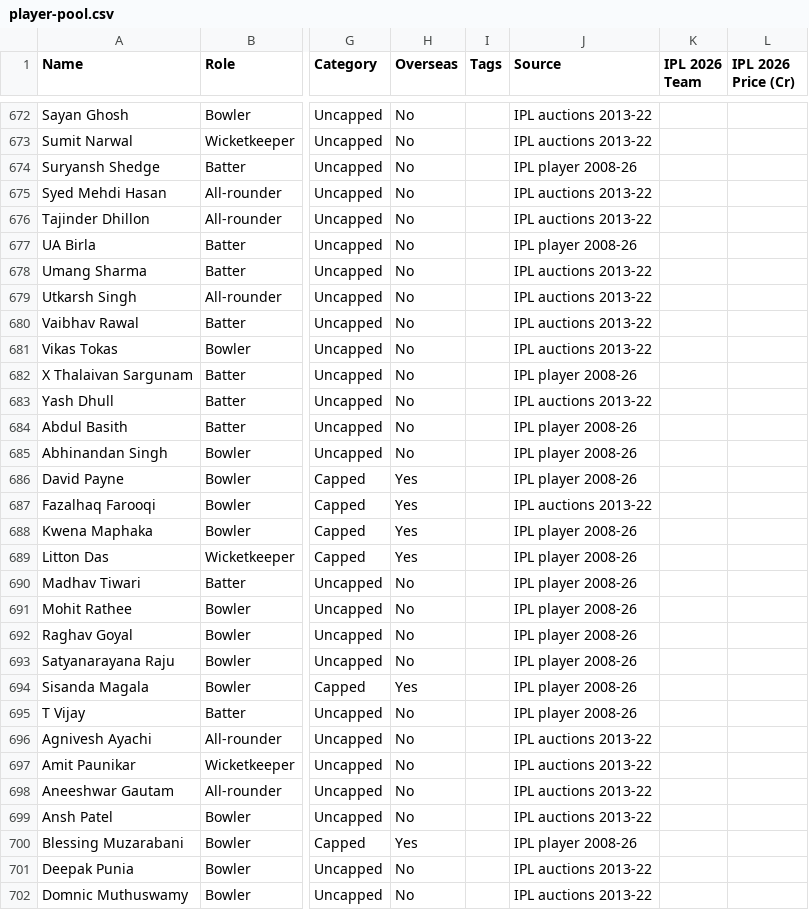
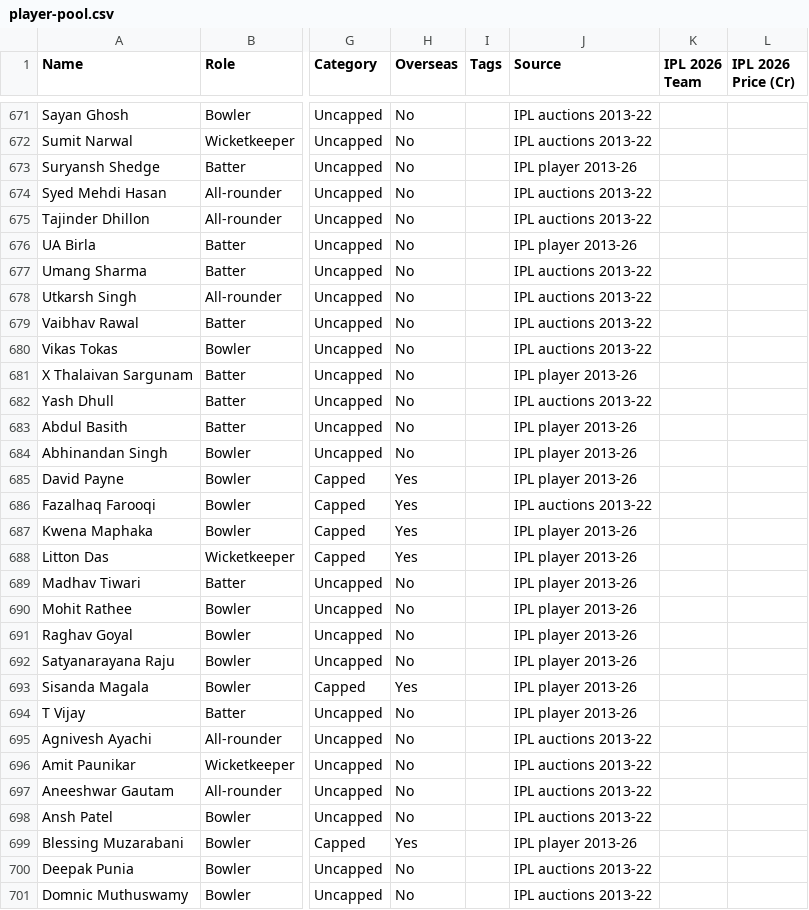
Before and after one commit to muralikrishna2724/AuctionManagement, a CSV file: data/player-pool.csv, drawn as a sheet; only a part is shown, gaps mark what is left out; addresses are those after the commit; the diff covers the shown part only; the diff names each change by its address in the sheet, - before the commit and + after, or states it on an @@ line.

```diff
--- a/data/player-pool.csv
+++ b/data/player-pool.csv
-J673 (Source): IPL player 2008-26
+J673 (Source): IPL player 2013-26
-J676 (Source): IPL player 2008-26
+J676 (Source): IPL player 2013-26
-J681 (Source): IPL player 2008-26
+J681 (Source): IPL player 2013-26
-J683:J685 (Source): IPL player 2008-26
+J683:J685 (Source): IPL player 2013-26
-J687:J694 (Source): IPL player 2008-26
+J687:J694 (Source): IPL player 2013-26
-J699 (Source): IPL player 2008-26
+J699 (Source): IPL player 2013-26
```
Also changed, not shown: 1 removed row and 161 edited cells elsewhere in this file, 5 other files.
